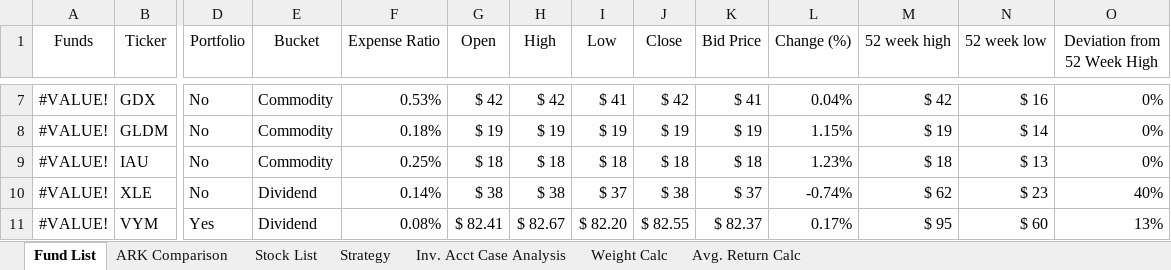
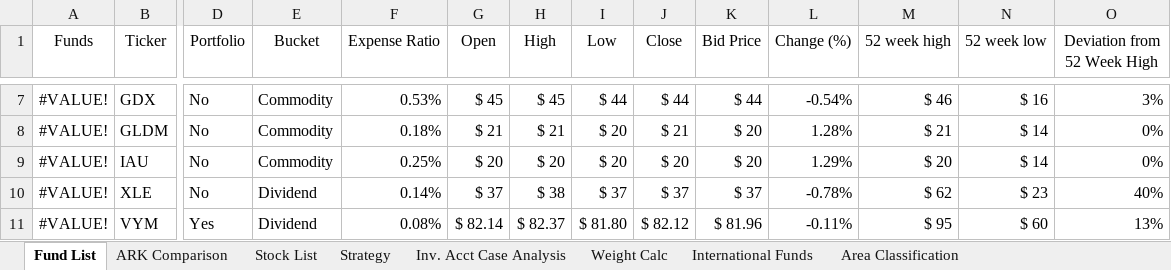
Before and after one commit to sivacharansrc/us-stocks-analysis, an Excel workbook: input/Watchlist.xlsx, sheet Fund List, drawn as a sheet; only a part is shown, gaps mark what is left out; values as stored, in another font and other column widths than the file's, no borders; conditional formats and table styles not drawn; the diff covers the shown part only; the diff names each change by its address in the sheet, - before the commit and + after, or states it on an @@ line.

Commit message:
updated watch list

```diff
--- a/input/Watchlist.xlsx (sheet Fund List)
+++ b/input/Watchlist.xlsx (sheet Fund List)
-sheet tab: Avg. Return Calc
+sheet tab: International Funds
+sheet tab: Area Classification
-G7 (Open): $ 42
+G7 (Open): $ 45
-H7 (High): $ 42
+H7 (High): $ 45
-I7 (Low): $ 41
+I7 (Low): $ 44
-J7 (Close): $ 42
+J7 (Close): $ 44
-K7 (Bid Price): $ 41
+K7 (Bid Price): $ 44
-L7 (Change (%)): 0.04%
+L7 (Change (%)): -0.54%
-M7 (52 week high): $ 42
+M7 (52 week high): $ 46
-O7 (Deviation from 52 Week High): 0%
+O7 (Deviation from 52 Week High): 3%
-G8 (Open): $ 19
+G8 (Open): $ 21
-H8 (High): $ 19
+H8 (High): $ 21
-I8 (Low): $ 19
+I8 (Low): $ 20
-J8 (Close): $ 19
+J8 (Close): $ 21
-K8 (Bid Price): $ 19
+K8 (Bid Price): $ 20
-L8 (Change (%)): 1.15%
+L8 (Change (%)): 1.28%
-M8 (52 week high): $ 19
+M8 (52 week high): $ 21
-G9 (Open): $ 18
+G9 (Open): $ 20
-H9 (High): $ 18
+H9 (High): $ 20
-I9 (Low): $ 18
+I9 (Low): $ 20
-J9 (Close): $ 18
+J9 (Close): $ 20
-K9 (Bid Price): $ 18
+K9 (Bid Price): $ 20
-L9 (Change (%)): 1.23%
+L9 (Change (%)): 1.29%
-M9 (52 week high): $ 18
+M9 (52 week high): $ 20
-N9 (52 week low): $ 13
+N9 (52 week low): $ 14
-G10 (Open): $ 38
+G10 (Open): $ 37
-J10 (Close): $ 38
+J10 (Close): $ 37
-L10 (Change (%)): -0.74%
+L10 (Change (%)): -0.78%
-G11 (Open): $ 82.41
+G11 (Open): $ 82.14
-H11 (High): $ 82.67
+H11 (High): $ 82.37
-I11 (Low): $ 82.20
+I11 (Low): $ 81.80
-J11 (Close): $ 82.55
+J11 (Close): $ 82.12
-K11 (Bid Price): $ 82.37
+K11 (Bid Price): $ 81.96
-L11 (Change (%)): 0.17%
+L11 (Change (%)): -0.11%
```
Also changed, not shown: 2 added rows and 267 edited cells elsewhere in this sheet, sheet International Funds, sheet Stock List, sheet Inv. Acct Case Analysis.
